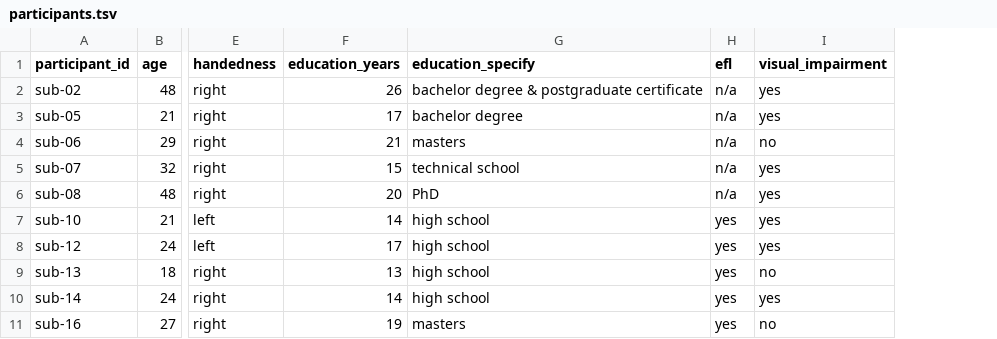
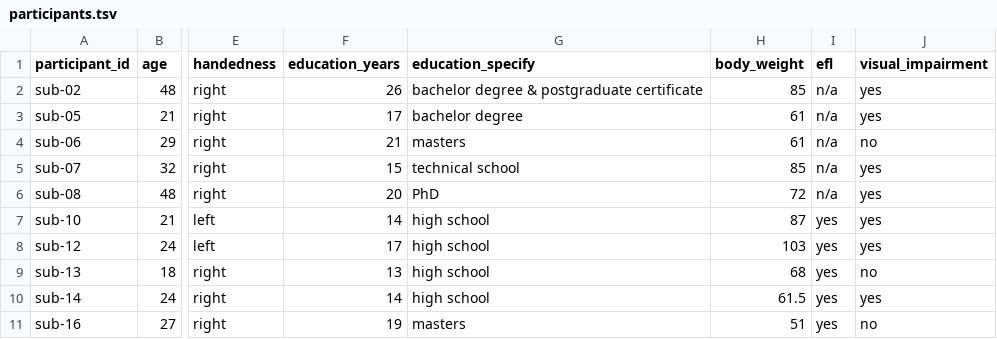
Before and after one commit to OpenNeuroDatasets/ds003382, a TSV file: participants.tsv, drawn as a sheet; only a part is shown, gaps mark what is left out; the diff names each change by its address in the sheet, - before the commit and + after, or states it on an @@ line.

Commit message:
[DATALAD] Recorded changes

```diff
--- a/participants.tsv
+++ b/participants.tsv
+column H (body_weight), rows 2-11: 85 | 61 | 61 | 85 | 72 | 87 | 103 | 68 | 61.5 | 51
```
